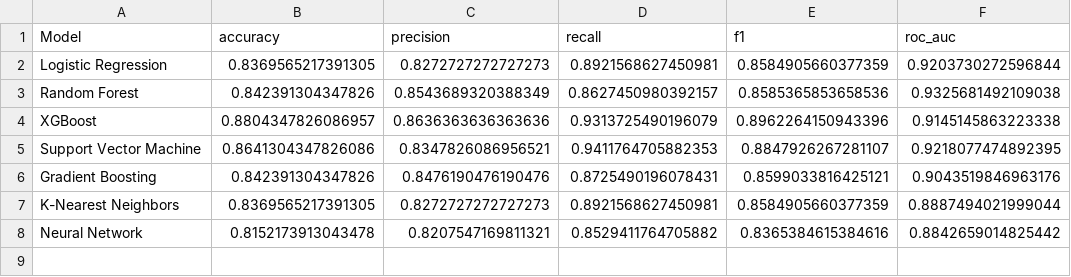
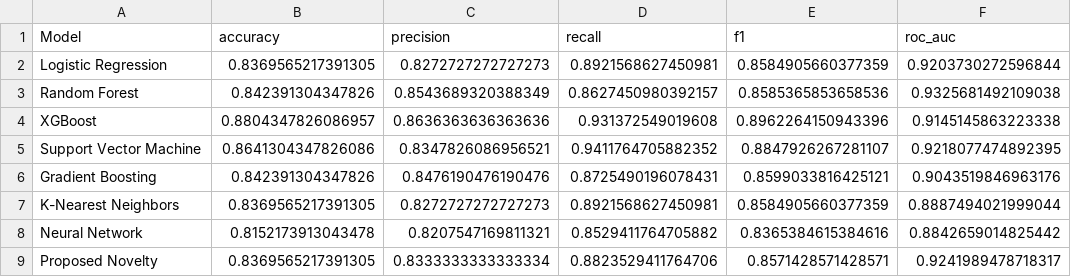
Before and after one commit to Simranbishnoi/HeartX, a CSV file: reports/model_comparison.csv, drawn as a sheet.

Commit message:
Update frontend, backend, and models

```diff
--- a/reports/model_comparison.csv
+++ b/reports/model_comparison.csv
@@ -3,4 +3,4 @@ Logistic Regression,0.8369565217391305,0.8272727272727273,0.8921568627450981,0.8
 Random Forest,0.842391304347826,0.8543689320388349,0.8627450980392157,0.8585365853658536,0.9325681492109038
-XGBoost,0.8804347826086957,0.8636363636363636,0.9313725490196079,0.8962264150943396,0.9145145863223338
-Support Vector Machine,0.8641304347826086,0.8347826086956521,0.9411764705882353,0.8847926267281107,0.9218077474892395
+XGBoost,0.8804347826086957,0.8636363636363636,0.931372549019608,0.8962264150943396,0.9145145863223338
+Support Vector Machine,0.8641304347826086,0.8347826086956521,0.9411764705882352,0.8847926267281107,0.9218077474892395
 Gradient Boosting,0.842391304347826,0.8476190476190476,0.8725490196078431,0.8599033816425121,0.9043519846963176
@@ -8 +8,2 @@ K-Nearest Neighbors,0.8369565217391305,0.8272727272727273,0.8921568627450981,0.8
 Neural Network,0.8152173913043478,0.8207547169811321,0.8529411764705882,0.8365384615384616,0.8842659014825442
+Proposed Novelty,0.8369565217391305,0.8333333333333334,0.8823529411764706,0.8571428571428571,0.9241989478718317
```
Also changed, not shown: 6 other files.
